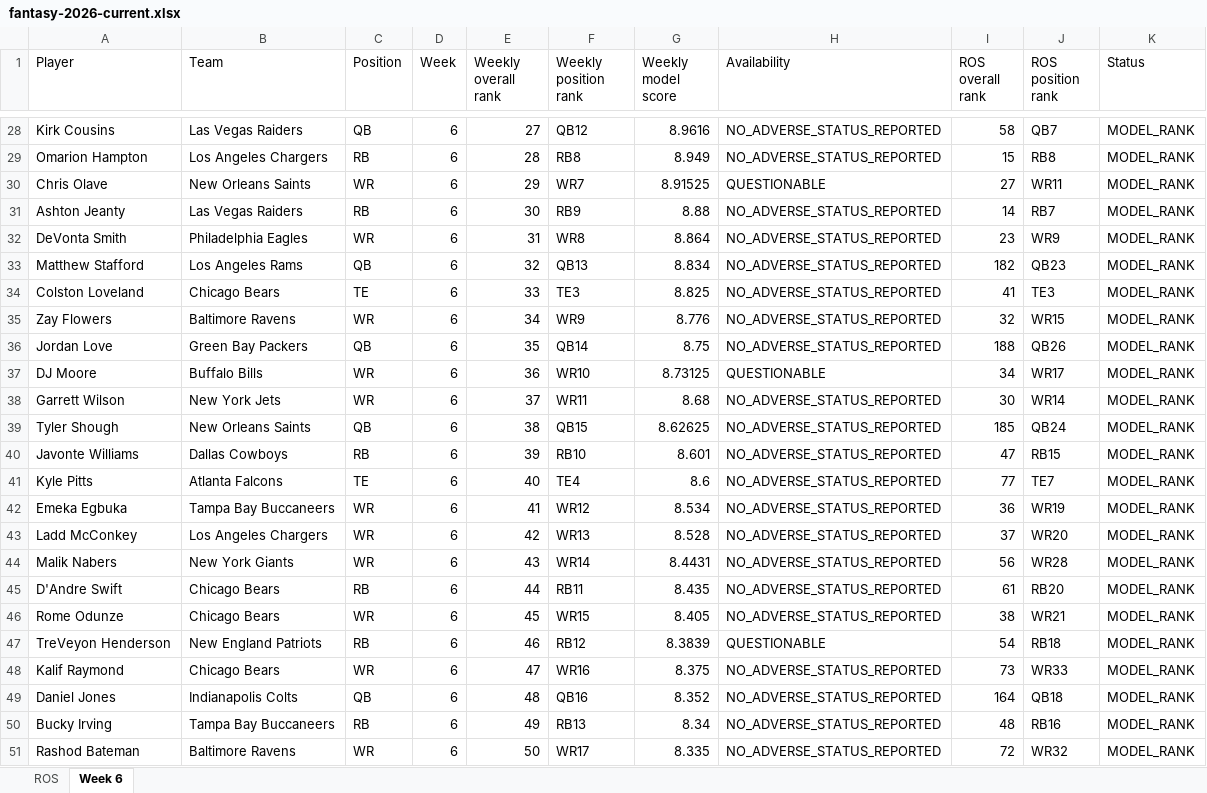
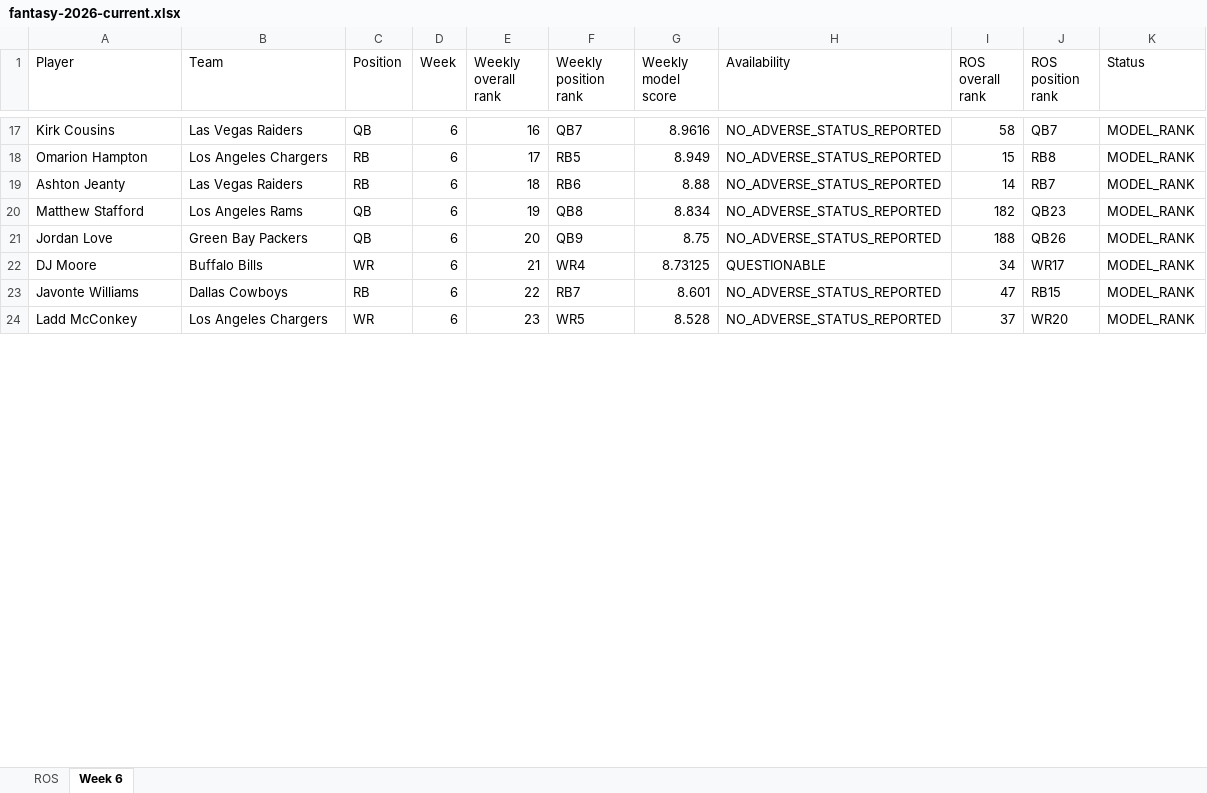
Before and after one commit to brandonlowery013-glitch/-fantasy-2026-player-comparison-, an Excel workbook: exports/fantasy-2026-current.xlsx, sheet Week 6, drawn as a sheet; only a part is shown, gaps mark what is left out; values as stored, in another font and other column widths than the file's, no borders; removed rows and columns are numbered as before the commit, all else as after; the diff covers the shown part only; the diff names each change by its address in the sheet, - before the commit and + after, or states it on an @@ line.

```diff
--- a/exports/fantasy-2026-current.xlsx (sheet Week 6)
+++ b/exports/fantasy-2026-current.xlsx (sheet Week 6)
-E17 (Weekly overall rank): 27
+E17 (Weekly overall rank): 16
-F17 (Weekly position rank): QB12
+F17 (Weekly position rank): QB7
-E18 (Weekly overall rank): 28
+E18 (Weekly overall rank): 17
-F18 (Weekly position rank): RB8
+F18 (Weekly position rank): RB5
-row 30: Chris Olave | New Orleans Saints | WR | 6 | 29 | WR7 | 8.91525 | QUESTIONABLE | 27 | WR11 | MODEL_RANK
-E19 (Weekly overall rank): 30
+E19 (Weekly overall rank): 18
-F19 (Weekly position rank): RB9
+F19 (Weekly position rank): RB6
-row 32: DeVonta Smith | Philadelphia Eagles | WR | 6 | 31 | WR8 | 8.864 | NO_ADVERSE_STATUS_REPORTED | 23 | WR9 | MODEL_RANK
-E20 (Weekly overall rank): 32
+E20 (Weekly overall rank): 19
-F20 (Weekly position rank): QB13
+F20 (Weekly position rank): QB8
-row 34: Colston Loveland | Chicago Bears | TE | 6 | 33 | TE3 | 8.825 | NO_ADVERSE_STATUS_REPORTED | 41 | TE3 | MODEL_RANK
-row 35: Zay Flowers | Baltimore Ravens | WR | 6 | 34 | WR9 | 8.776 | NO_ADVERSE_STATUS_REPORTED | 32 | WR15 | MODEL_RANK
-E21 (Weekly overall rank): 35
+E21 (Weekly overall rank): 20
-F21 (Weekly position rank): QB14
+F21 (Weekly position rank): QB9
-E22 (Weekly overall rank): 36
+E22 (Weekly overall rank): 21
-F22 (Weekly position rank): WR10
+F22 (Weekly position rank): WR4
-row 38: Garrett Wilson | New York Jets | WR | 6 | 37 | WR11 | 8.68 | NO_ADVERSE_STATUS_REPORTED | 30 | WR14 | MODEL_RANK
-row 39: Tyler Shough | New Orleans Saints | QB | 6 | 38 | QB15 | 8.62625 | NO_ADVERSE_STATUS_REPORTED | 185 | QB24 | MODEL_RANK
-E23 (Weekly overall rank): 39
+E23 (Weekly overall rank): 22
-F23 (Weekly position rank): RB10
+F23 (Weekly position rank): RB7
-row 41: Kyle Pitts | Atlanta Falcons | TE | 6 | 40 | TE4 | 8.6 | NO_ADVERSE_STATUS_REPORTED | 77 | TE7 | MODEL_RANK
-row 42: Emeka Egbuka | Tampa Bay Buccaneers | WR | 6 | 41 | WR12 | 8.534 | NO_ADVERSE_STATUS_REPORTED | 36 | WR19 | MODEL_RANK
-E24 (Weekly overall rank): 42
+E24 (Weekly overall rank): 23
-F24 (Weekly position rank): WR13
+F24 (Weekly position rank): WR5
-row 44: Malik Nabers | New York Giants | WR | 6 | 43 | WR14 | 8.4431 | NO_ADVERSE_STATUS_REPORTED | 56 | WR28 | MODEL_RANK
-row 45: D'Andre Swift | Chicago Bears | RB | 6 | 44 | RB11 | 8.435 | NO_ADVERSE_STATUS_REPORTED | 61 | RB20 | MODEL_RANK
-row 46: Rome Odunze | Chicago Bears | WR | 6 | 45 | WR15 | 8.405 | NO_ADVERSE_STATUS_REPORTED | 38 | WR21 | MODEL_RANK
-row 47: TreVeyon Henderson | New England Patriots | RB | 6 | 46 | RB12 | 8.3839 | QUESTIONABLE | 54 | RB18 | MODEL_RANK
-row 48: Kalif Raymond | Chicago Bears | WR | 6 | 47 | WR16 | 8.375 | NO_ADVERSE_STATUS_REPORTED | 73 | WR33 | MODEL_RANK
-row 49: Daniel Jones | Indianapolis Colts | QB | 6 | 48 | QB16 | 8.352 | NO_ADVERSE_STATUS_REPORTED | 164 | QB18 | MODEL_RANK
-row 50: Bucky Irving | Tampa Bay Buccaneers | RB | 6 | 49 | RB13 | 8.34 | NO_ADVERSE_STATUS_REPORTED | 48 | RB16 | MODEL_RANK
-row 51: Rashod Bateman | Baltimore Ravens | WR | 6 | 50 | WR17 | 8.335 | NO_ADVERSE_STATUS_REPORTED | 72 | WR32 | MODEL_RANK
```
Also changed, not shown: 65 added rows, 49 removed rows and 92 edited cells elsewhere in this sheet, 26 other files.
